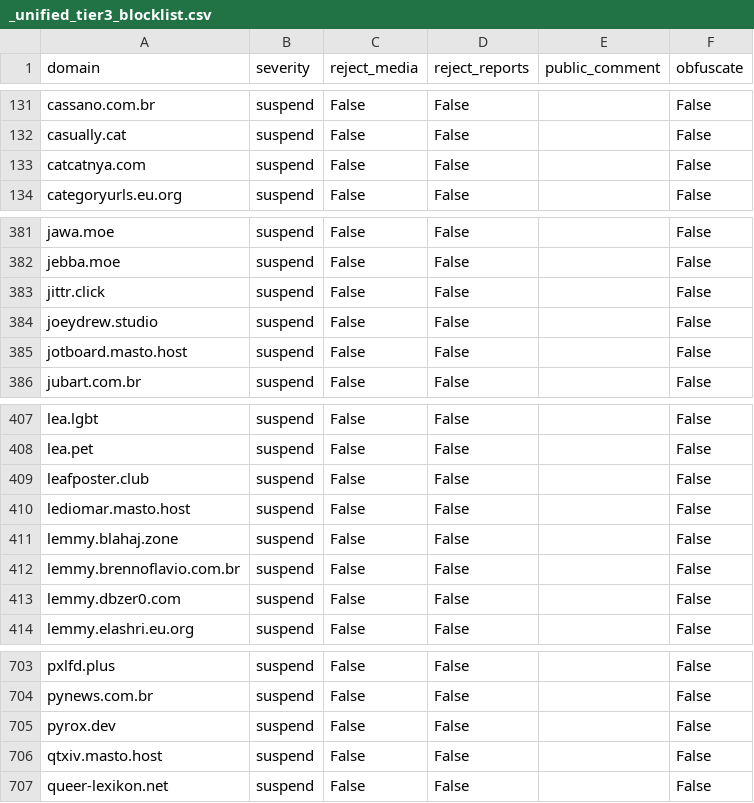
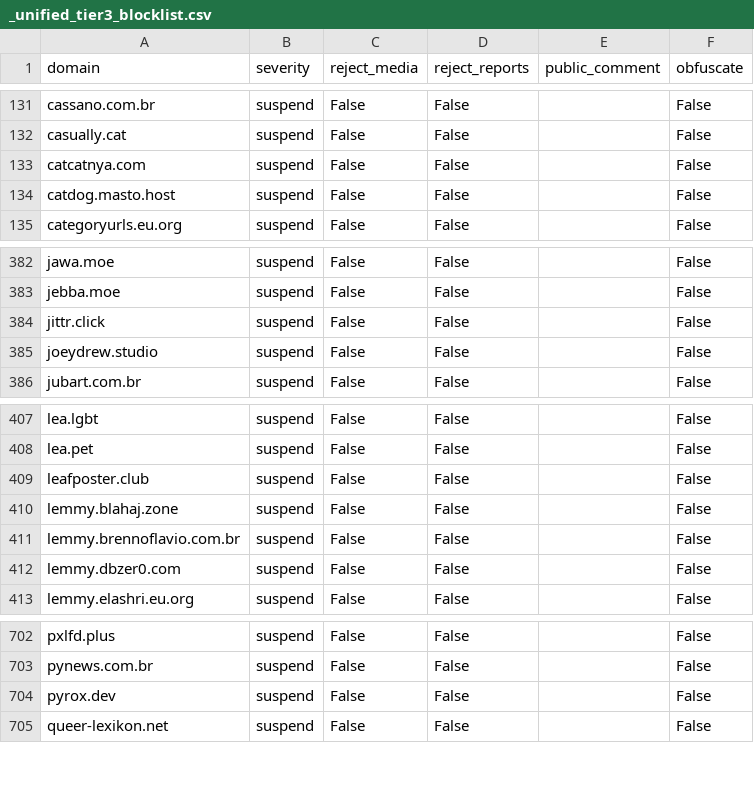
Before and after one commit to kromonos/fedi-health, a CSV file: _unified_tier3_blocklist.csv, drawn as a sheet; only a part is shown, gaps mark what is left out; removed rows and columns are numbered as before the commit, all else as after; the diff names each change by its address in the sheet, - before the commit and + after, or states it on an @@ line.

```diff
--- a/_unified_tier3_blocklist.csv
+++ b/_unified_tier3_blocklist.csv
+row 134: catdog.masto.host | suspend | False | False |  | False
-row 385: jotboard.masto.host | suspend | False | False |  | False
-row 410: lediomar.masto.host | suspend | False | False |  | False
-row 706: qtxiv.masto.host | suspend | False | False |  | False
```
Also changed, not shown: _unified_tier1_blocklist.csv, _unified_tier2_blocklist.csv.
